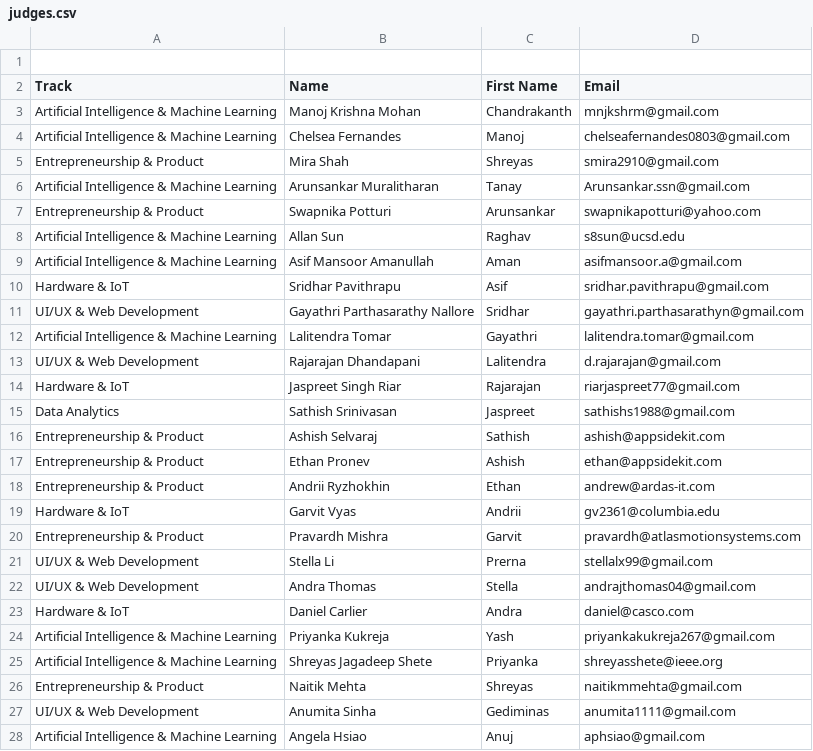
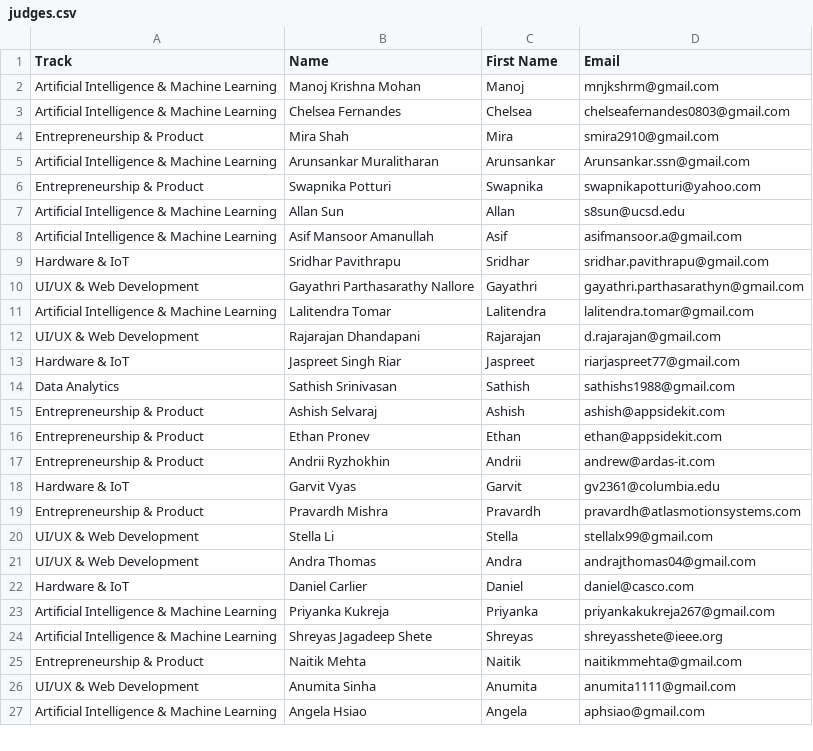
Before and after one commit to Anshu-b/Letters, a CSV file: judges.csv, drawn as a sheet; only a part is shown; the diff covers the shown part only.

Commit message:
fixed name mismatch

```diff
--- a/judges.csv
+++ b/judges.csv
@@ -1,28 +1,27 @@
-,,,
 Track,Name,First Name,Email
-Artificial Intelligence & Machine Learning,Manoj Krishna Mohan,Chandrakanth,mnjkshrm@gmail.com
-Artificial Intelligence & Machine Learning,Chelsea Fernandes,Manoj,chelseafernandes0803@gmail.com
-Entrepreneurship & Product,Mira Shah,Shreyas,smira2910@gmail.com
-Artificial Intelligence & Machine Learning,Arunsankar Muralitharan,Tanay,Arunsankar.ssn@gmail.com
-Entrepreneurship & Product,Swapnika Potturi,Arunsankar,swapnikapotturi@yahoo.com
-Artificial Intelligence & Machine Learning,Allan Sun,Raghav,s8sun@ucsd.edu
-Artificial Intelligence & Machine Learning,Asif Mansoor Amanullah,Aman,asifmansoor.a@gmail.com
-Hardware & IoT,Sridhar Pavithrapu,Asif,sridhar.pavithrapu@gmail.com
-UI/UX & Web Development,Gayathri Parthasarathy Nallore,Sridhar,gayathri.parthasarathyn@gmail.com
-Artificial Intelligence & Machine Learning,Lalitendra Tomar,Gayathri,lalitendra.tomar@gmail.com
-UI/UX & Web Development,Rajarajan Dhandapani,Lalitendra,d.rajarajan@gmail.com
-Hardware & IoT,Jaspreet Singh Riar,Rajarajan,riarjaspreet77@gmail.com
-Data Analytics,Sathish Srinivasan,Jaspreet,sathishs1988@gmail.com
-Entrepreneurship & Product,Ashish Selvaraj,Sathish,ashish@appsidekit.com
-Entrepreneurship & Product,Ethan Pronev,Ashish,ethan@appsidekit.com
-Entrepreneurship & Product,Andrii Ryzhokhin,Ethan,andrew@ardas-it.com
-Hardware & IoT,Garvit Vyas,Andrii,gv2361@columbia.edu
-Entrepreneurship & Product,Pravardh Mishra,Garvit,pravardh@atlasmotionsystems.com
-UI/UX & Web Development,Stella Li,Prerna,stellalx99@gmail.com
-UI/UX & Web Development,Andra Thomas,Stella,andrajthomas04@gmail.com
-Hardware & IoT,Daniel Carlier,Andra,daniel@casco.com
-Artificial Intelligence & Machine Learning,Priyanka Kukreja,Yash,priyankakukreja267@gmail.com
-Artificial Intelligence & Machine Learning,Shreyas Jagadeep Shete,Priyanka,shreyasshete@ieee.org
-Entrepreneurship & Product,Naitik Mehta,Shreyas,naitikmmehta@gmail.com
-UI/UX & Web Development,Anumita Sinha,Gediminas,anumita1111@gmail.com
-Artificial Intelligence & Machine Learning,Angela Hsiao,Anuj,aphsiao@gmail.com
+Artificial Intelligence & Machine Learning,Manoj Krishna Mohan,Manoj,mnjkshrm@gmail.com
+Artificial Intelligence & Machine Learning,Chelsea Fernandes,Chelsea,chelseafernandes0803@gmail.com
+Entrepreneurship & Product,Mira Shah,Mira,smira2910@gmail.com
+Artificial Intelligence & Machine Learning,Arunsankar Muralitharan,Arunsankar,Arunsankar.ssn@gmail.com
+Entrepreneurship & Product,Swapnika Potturi,Swapnika,swapnikapotturi@yahoo.com
+Artificial Intelligence & Machine Learning,Allan Sun,Allan,s8sun@ucsd.edu
+Artificial Intelligence & Machine Learning,Asif Mansoor Amanullah,Asif,asifmansoor.a@gmail.com
+Hardware & IoT,Sridhar Pavithrapu,Sridhar,sridhar.pavithrapu@gmail.com
+UI/UX & Web Development,Gayathri Parthasarathy Nallore,Gayathri,gayathri.parthasarathyn@gmail.com
+Artificial Intelligence & Machine Learning,Lalitendra Tomar,Lalitendra,lalitendra.tomar@gmail.com
+UI/UX & Web Development,Rajarajan Dhandapani,Rajarajan,d.rajarajan@gmail.com
+Hardware & IoT,Jaspreet Singh Riar,Jaspreet,riarjaspreet77@gmail.com
+Data Analytics,Sathish Srinivasan,Sathish,sathishs1988@gmail.com
+Entrepreneurship & Product,Ashish Selvaraj,Ashish,ashish@appsidekit.com
+Entrepreneurship & Product,Ethan Pronev,Ethan,ethan@appsidekit.com
+Entrepreneurship & Product,Andrii Ryzhokhin,Andrii,andrew@ardas-it.com
+Hardware & IoT,Garvit Vyas,Garvit,gv2361@columbia.edu
+Entrepreneurship & Product,Pravardh Mishra,Pravardh,pravardh@atlasmotionsystems.com
+UI/UX & Web Development,Stella Li,Stella,stellalx99@gmail.com
+UI/UX & Web Development,Andra Thomas,Andra,andrajthomas04@gmail.com
+Hardware & IoT,Daniel Carlier,Daniel,daniel@casco.com
+Artificial Intelligence & Machine Learning,Priyanka Kukreja,Priyanka,priyankakukreja267@gmail.com
+Artificial Intelligence & Machine Learning,Shreyas Jagadeep Shete,Shreyas,shreyasshete@ieee.org
+Entrepreneurship & Product,Naitik Mehta,Naitik,naitikmmehta@gmail.com
+UI/UX & Web Development,Anumita Sinha,Anumita,anumita1111@gmail.com
+Artificial Intelligence & Machine Learning,Angela Hsiao,Angela,aphsiao@gmail.com
```
Also changed, not shown: 35 edited cells elsewhere in this file, 2 other files.
